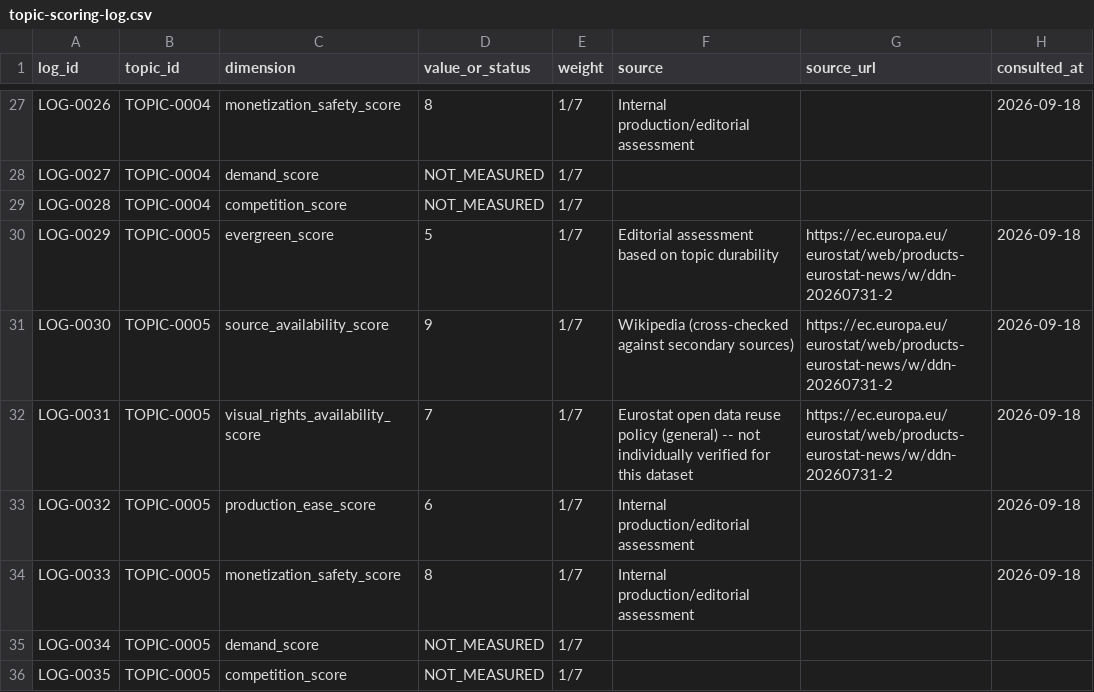
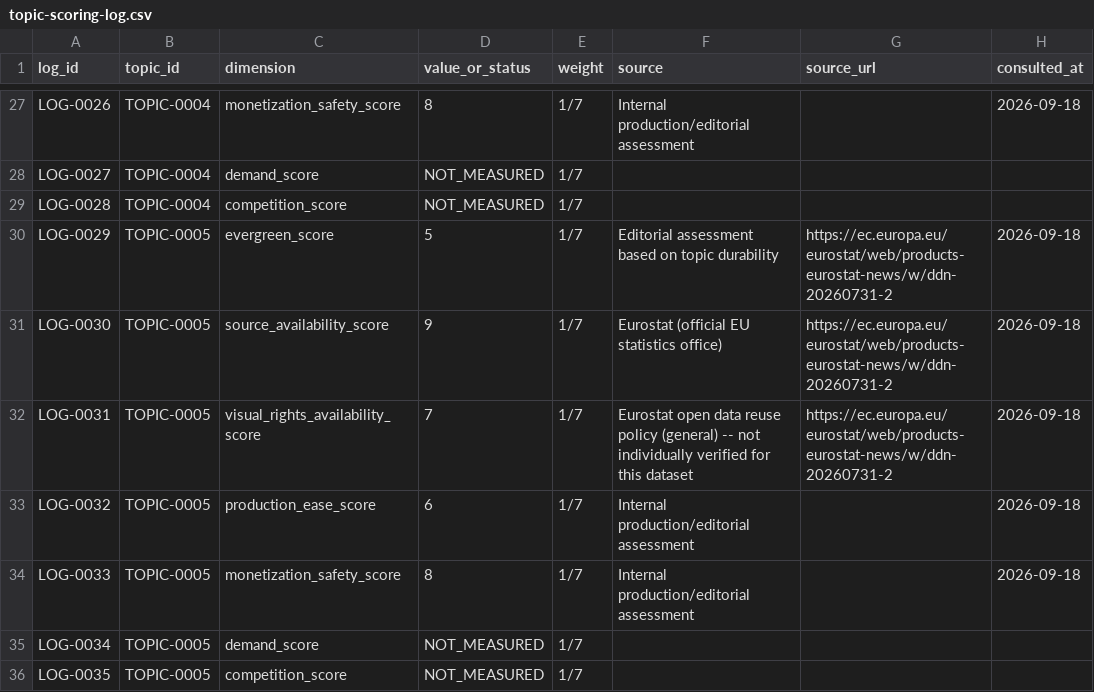
Before and after one commit to kevinEspinozaTech/clipping-automation-portfolio, a CSV file: templates/topic-scoring-log.csv, drawn as a sheet; only a part is shown, gaps mark what is left out; the diff names each change by its address in the sheet, - before the commit and + after, or states it on an @@ line.

```diff
--- a/templates/topic-scoring-log.csv
+++ b/templates/topic-scoring-log.csv
-F31 (source): Wikipedia (cross-checked against secondary sources)
+F31 (source): Eurostat (official EU statistics office)
```
Also changed, not shown: 2 other files.
